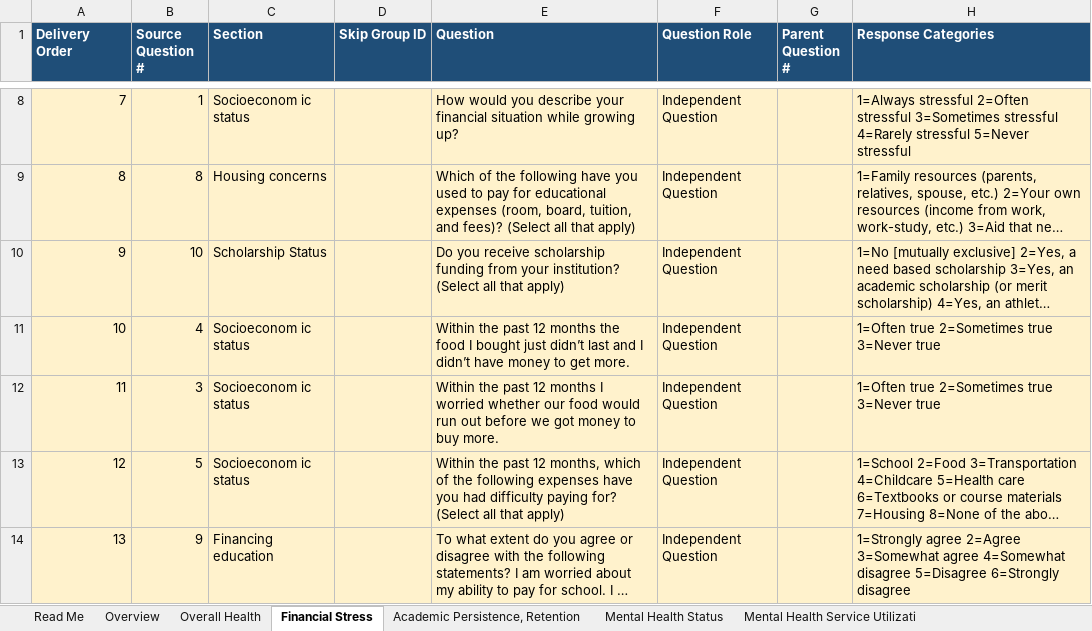
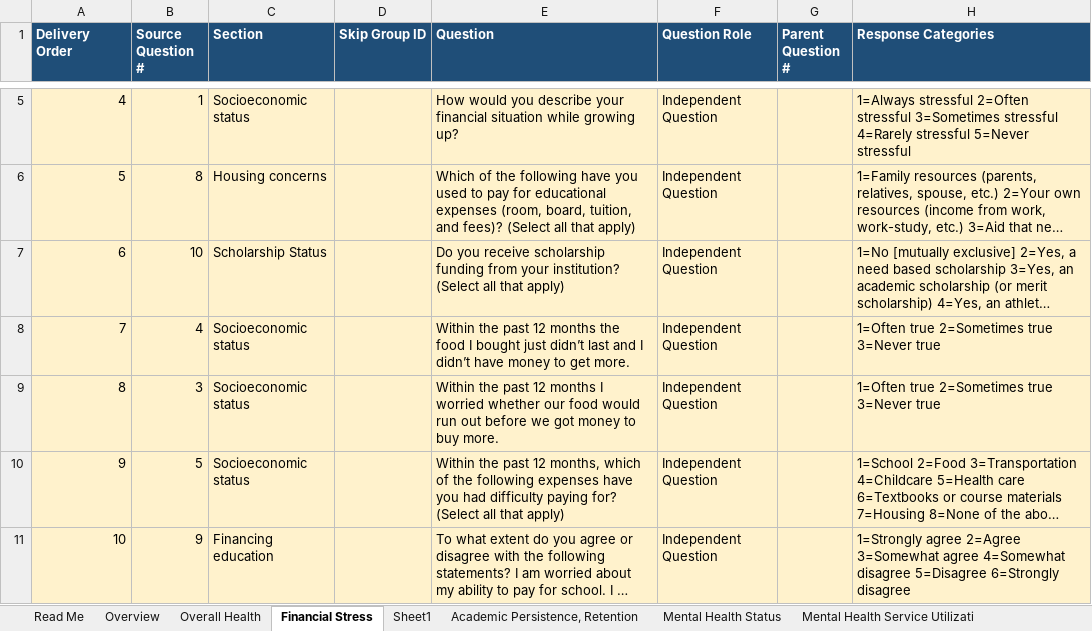
Before and after one commit to jovishacurlie22/Experiment2, an Excel workbook: SurveyQuestions/outputs/hms_question_score_reordered.xlsx, sheet Financial Stress, drawn as a sheet; only a part is shown, gaps mark what is left out; long unchanged cells end in …; values as stored, in another font and other column widths than the file's, no borders; addresses are those after the commit; the diff covers the shown part only; the diff names each change by its address in the sheet, - before the commit and + after, or states it on an @@ line.

```diff
--- a/SurveyQuestions/outputs/hms_question_score_reordered.xlsx (sheet Financial Stress)
+++ b/SurveyQuestions/outputs/hms_question_score_reordered.xlsx (sheet Financial Stress)
+sheet tab: Sheet1
@@ column A (Delivery Order) renumbered from row 2 down @@
-C5 (Section): Socioeconom ic status
+C5 (Section): Socioeconomic status
-C8:C10 (Section): Socioeconom ic status
+C8:C10 (Section): Socioeconomic status
```
Also changed, not shown: 3 removed rows and 3 edited cells elsewhere in this sheet, sheet Overview, sheet Read Me, SurveyQuestions/csvs/Demographics.xlsx, SurveyQuestions/outputs/MECAMH_question_score.xlsx, 4 other files.
